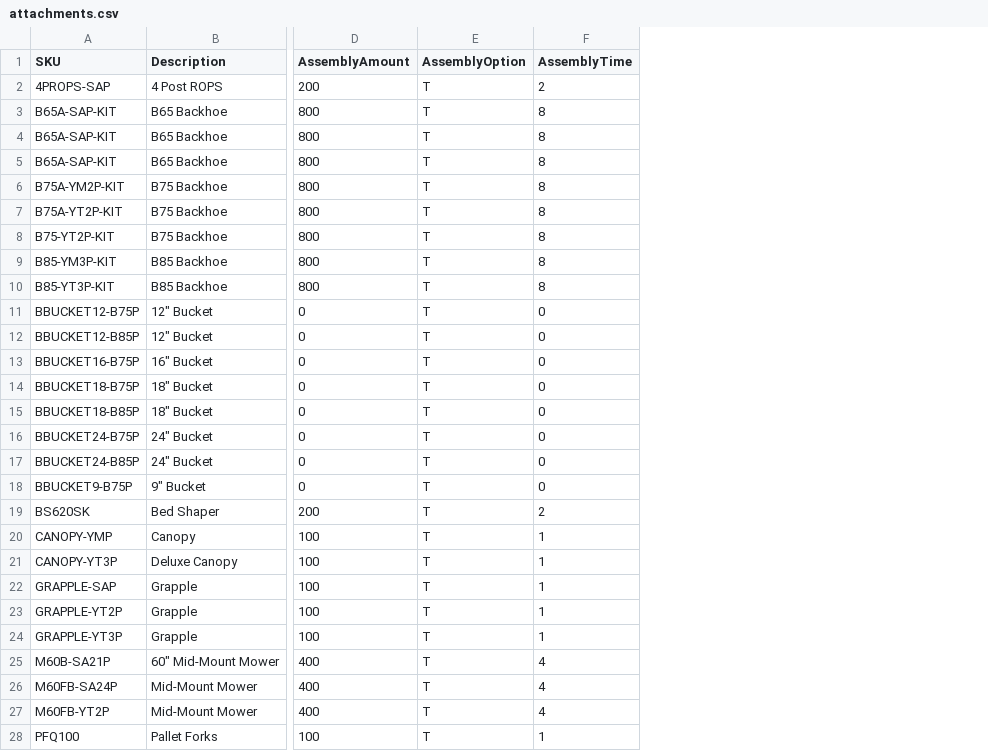
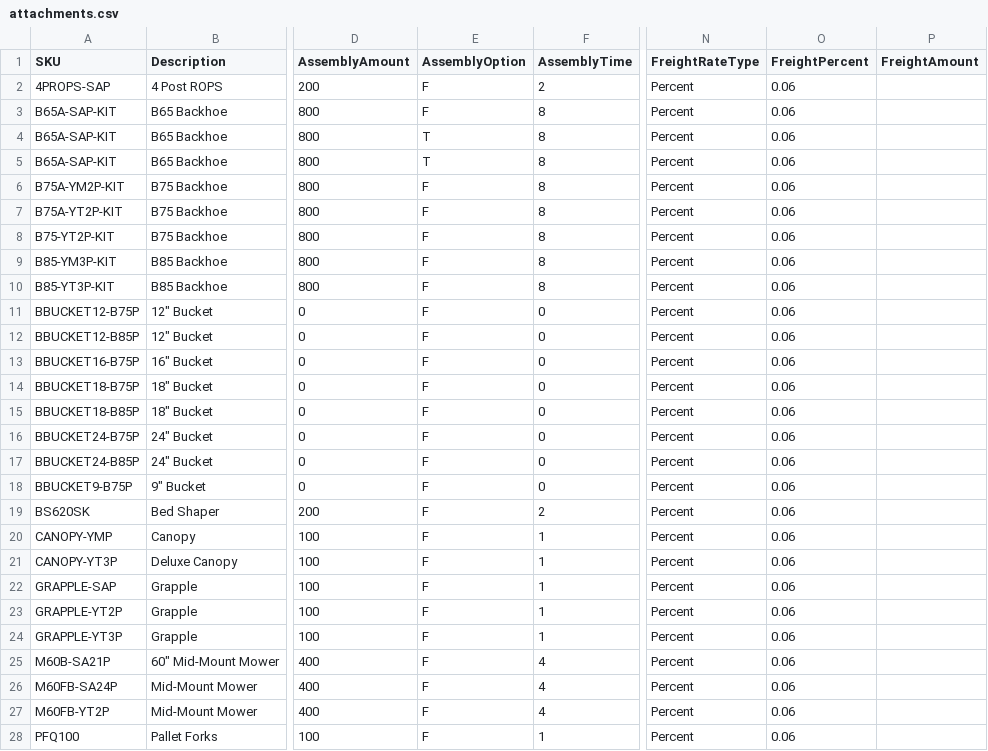
Before and after one commit to WestEndPower/yanmar-equipment-configurator, a CSV file: data/attachments.csv, drawn as a sheet; only a part is shown, gaps mark what is left out; the diff covers the shown part only; the diff names each change by its address in the sheet, - before the commit and + after, or states it on an @@ line.

```diff
--- a/data/attachments.csv
+++ b/data/attachments.csv
+column N (FreightRateType), rows 2-28: all Percent
+column O (FreightPercent), rows 2-28: all 0.06
+column P (FreightAmount), empty
-E2:E3 (AssemblyOption): T
+E2:E3 (AssemblyOption): F
-E6:E28 (AssemblyOption): T
+E6:E28 (AssemblyOption): F
```
Also changed, not shown: 81 edited cells elsewhere in this file, data/accessories.csv, data/attachment-compatibility.csv, 4 other files.
